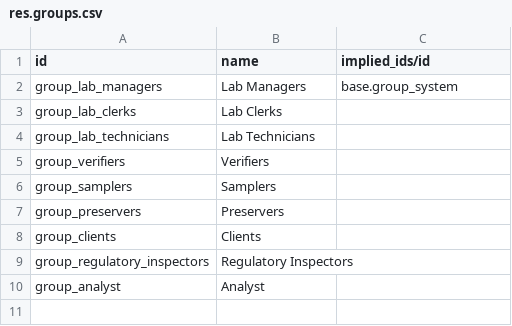
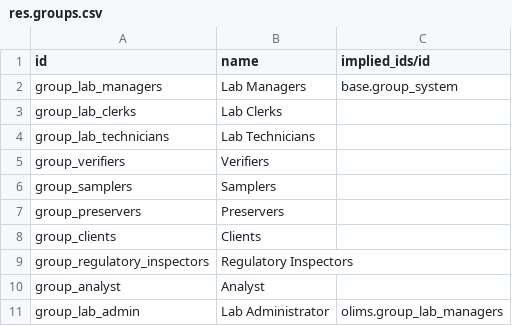
Before and after one commit to yasir1brahim/OLiMS, a CSV file: data/res.groups.csv, drawn as a sheet; the diff names each change by its address in the sheet, - before the commit and + after, or states it on an @@ line.

```diff
--- a/data/res.groups.csv
+++ b/data/res.groups.csv
+row 11: group_lab_admin | Lab Administrator | olims.group_lab_managers
```
Also changed, not shown: data/workflow.activity.csv, data/workflow.transition.csv, 2 other files.
